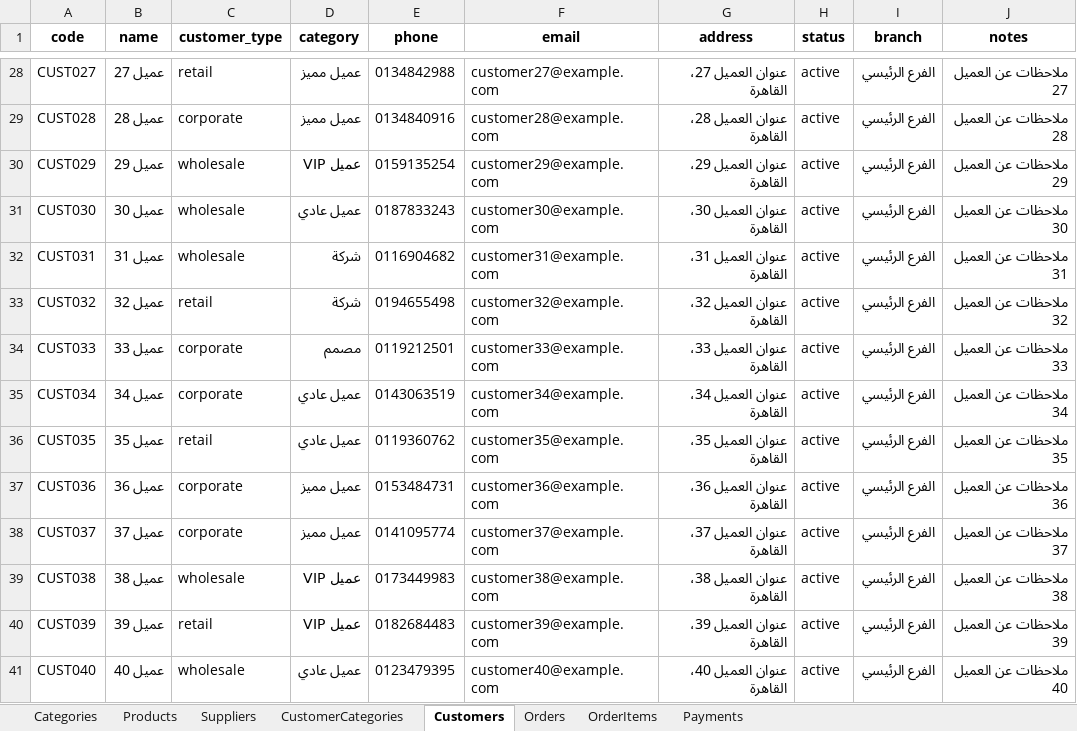
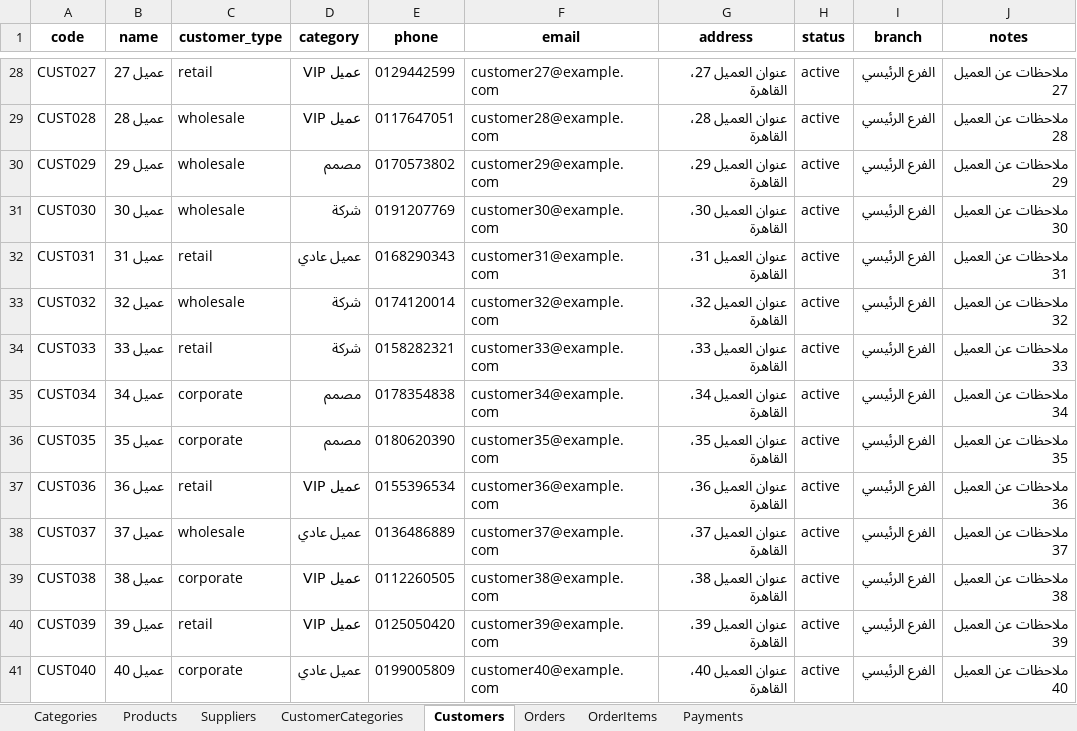
Before and after one commit to zakeetahawi/crm.elkhawaga, an Excel workbook: data_files/sample_data.xlsx, sheet Customers, drawn as a sheet; only a part is shown, gaps mark what is left out; values as stored, in another font and other column widths than the file's, no borders; the diff covers the shown part only; the diff names each change by its address in the sheet, - before the commit and + after, or states it on an @@ line.

```diff
--- a/data_files/sample_data.xlsx (sheet Customers)
+++ b/data_files/sample_data.xlsx (sheet Customers)
-D28:D29 (category): عميل مميز
+D28:D29 (category): عميل VIP
-E28 (phone): 0134842988
+E28 (phone): 0129442599
-C29 (customer_type): corporate
+C29 (customer_type): wholesale
-E29 (phone): 0134840916
+E29 (phone): 0117647051
-D30 (category): عميل VIP
+D30 (category): مصمم
-E30 (phone): 0159135254
+E30 (phone): 0170573802
-D31 (category): عميل عادي
+D31 (category): شركة
-E31 (phone): 0187833243
+E31 (phone): 0191207769
-C32 (customer_type): wholesale
+C32 (customer_type): retail
-D32 (category): شركة
+D32 (category): عميل عادي
-E32 (phone): 0116904682
+E32 (phone): 0168290343
-C33 (customer_type): retail
+C33 (customer_type): wholesale
-E33 (phone): 0194655498
+E33 (phone): 0174120014
-C34 (customer_type): corporate
+C34 (customer_type): retail
-D34 (category): مصمم
+D34 (category): شركة
-E34 (phone): 0119212501
+E34 (phone): 0158282321
-D35:D36 (category): عميل عادي
+D35:D36 (category): مصمم
-E35 (phone): 0143063519
+E35 (phone): 0178354838
-C36 (customer_type): retail
+C36 (customer_type): corporate
-E36 (phone): 0119360762
+E36 (phone): 0180620390
-C37 (customer_type): corporate
+C37 (customer_type): retail
-D37 (category): عميل مميز
+D37 (category): عميل VIP
-E37 (phone): 0153484731
+E37 (phone): 0155396534
-C38 (customer_type): corporate
+C38 (customer_type): wholesale
-D38 (category): عميل مميز
+D38 (category): عميل عادي
-E38 (phone): 0141095774
+E38 (phone): 0136486889
-C39 (customer_type): wholesale
+C39 (customer_type): corporate
-E39 (phone): 0173449983
+E39 (phone): 0112260505
-E40 (phone): 0182684483
+E40 (phone): 0125050420
-C41 (customer_type): wholesale
+C41 (customer_type): corporate
-E41 (phone): 0123479395
+E41 (phone): 0199005809
```
Also changed, not shown: 91 edited cells elsewhere in this sheet, sheet OrderItems, sheet Orders, sheet Products, sheet Payments, sheet Suppliers, 59 other files.
